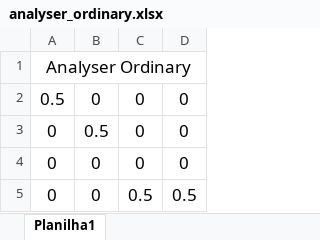
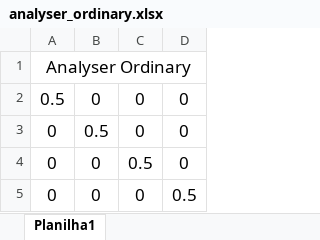
Before and after one commit to DBernardes/AIS, an Excel workbook: AIS/SPARC4_Spectral_Response/analyser_ordinary.xlsx, sheet Planilha1, drawn as a sheet; values as stored, in another font and other column widths than the file's, no borders; the diff names each change by its address in the sheet, - before the commit and + after, or states it on an @@ line.

```diff
--- a/AIS/SPARC4_Spectral_Response/analyser_ordinary.xlsx (sheet Planilha1)
+++ b/AIS/SPARC4_Spectral_Response/analyser_ordinary.xlsx (sheet Planilha1)
-C4: 0
+C4: 0.5
-C5: 0.5
+C5: 0
```
Also changed, not shown: 14 other files.
